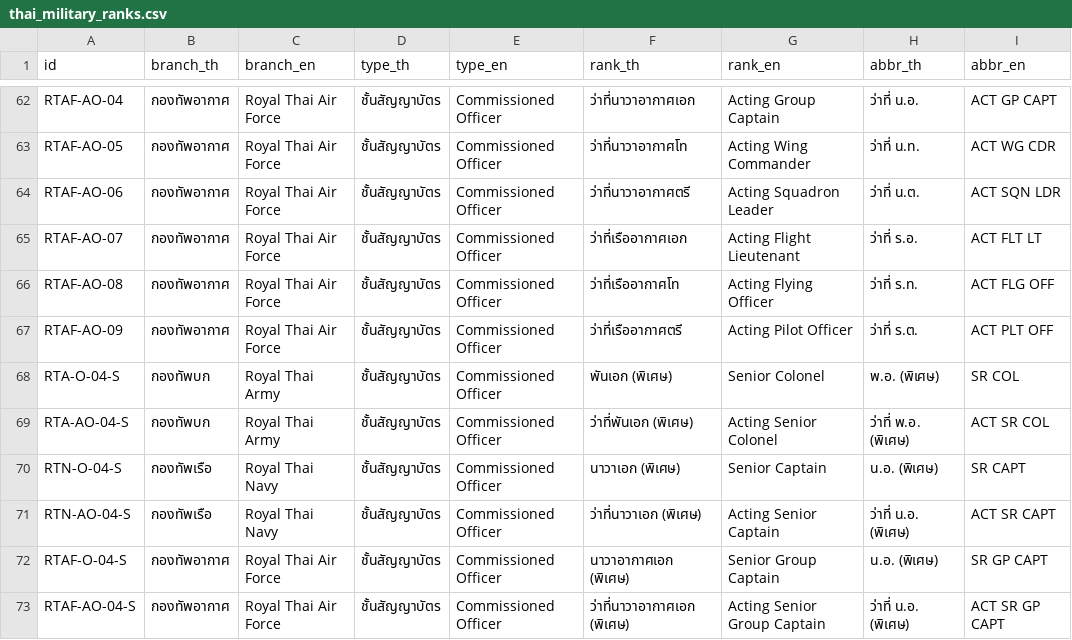
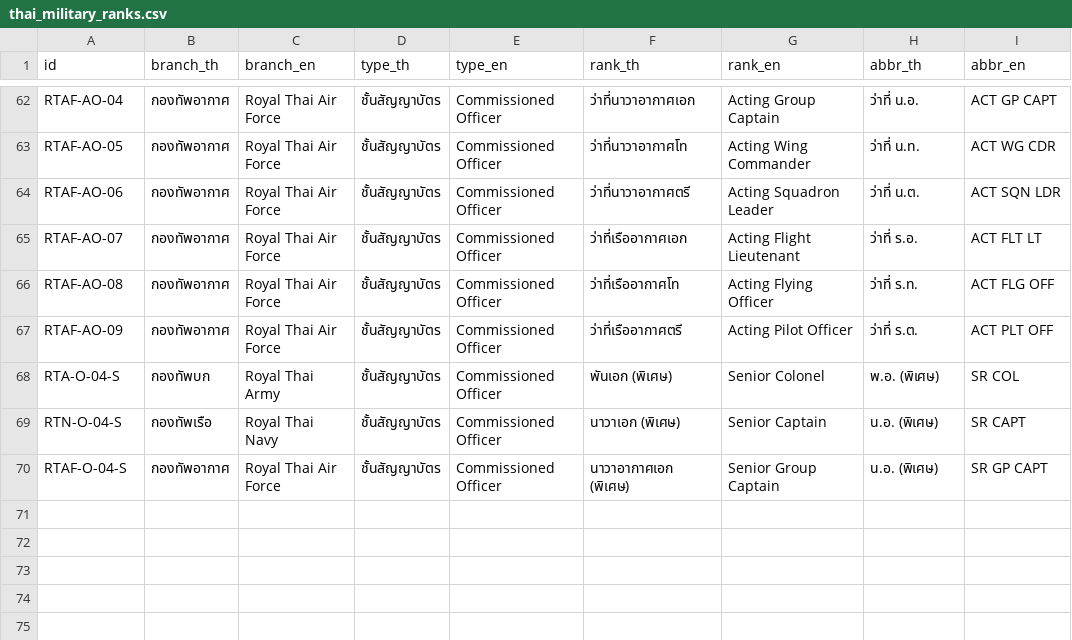
Before and after one commit to Dhanabhon/thai-military-dataset, a CSV file: data/csv/thai_military_ranks.csv, drawn as a sheet; only a part is shown, gaps mark what is left out.

Commit message:
fix: remove incorrect Acting Senior officer ranks

```diff
--- a/data/csv/thai_military_ranks.csv
+++ b/data/csv/thai_military_ranks.csv
@@ -68,6 +68,3 @@ RTAF-AO-09,กองทัพอากาศ,Royal Thai Air Force,ชั้น
 RTA-O-04-S,กองทัพบก,Royal Thai Army,ชั้นสัญญาบัตร,Commissioned Officer,พันเอก (พิเศษ),Senior Colonel,พ.อ. (พิเศษ),SR COL
-RTA-AO-04-S,กองทัพบก,Royal Thai Army,ชั้นสัญญาบัตร,Commissioned Officer,ว่าที่พันเอก (พิเศษ),Acting Senior Colonel,ว่าที่ พ.อ. (พิเศษ),ACT SR COL
 RTN-O-04-S,กองทัพเรือ,Royal Thai Navy,ชั้นสัญญาบัตร,Commissioned Officer,นาวาเอก (พิเศษ),Senior Captain,น.อ. (พิเศษ),SR CAPT
-RTN-AO-04-S,กองทัพเรือ,Royal Thai Navy,ชั้นสัญญาบัตร,Commissioned Officer,ว่าที่นาวาเอก (พิเศษ),Acting Senior Captain,ว่าที่ น.อ. (พิเศษ),ACT SR CAPT
 RTAF-O-04-S,กองทัพอากาศ,Royal Thai Air Force,ชั้นสัญญาบัตร,Commissioned Officer,นาวาอากาศเอก (พิเศษ),Senior Group Captain,น.อ. (พิเศษ),SR GP CAPT
-RTAF-AO-04-S,กองทัพอากาศ,Royal Thai Air Force,ชั้นสัญญาบัตร,Commissioned Officer,ว่าที่นาวาอากาศเอก (พิเศษ),Acting Senior Group Captain,ว่าที่ น.อ. (พิเศษ),ACT SR GP CAPT
```
Also changed, not shown: 7 other files.
